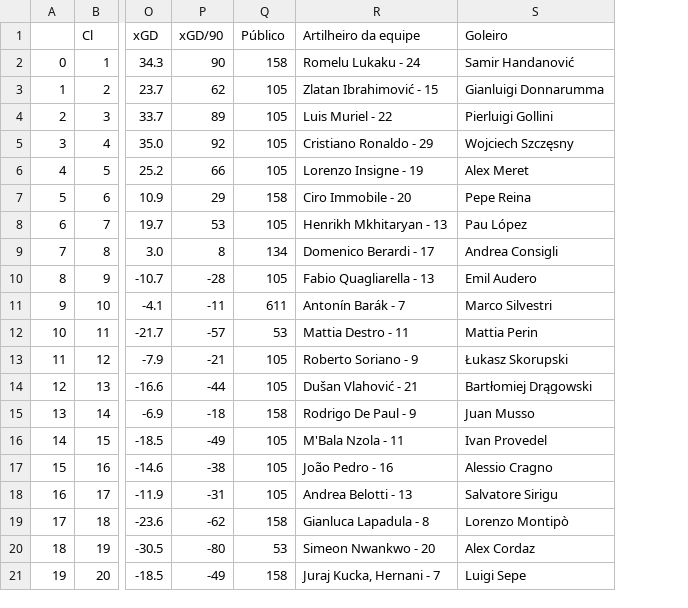
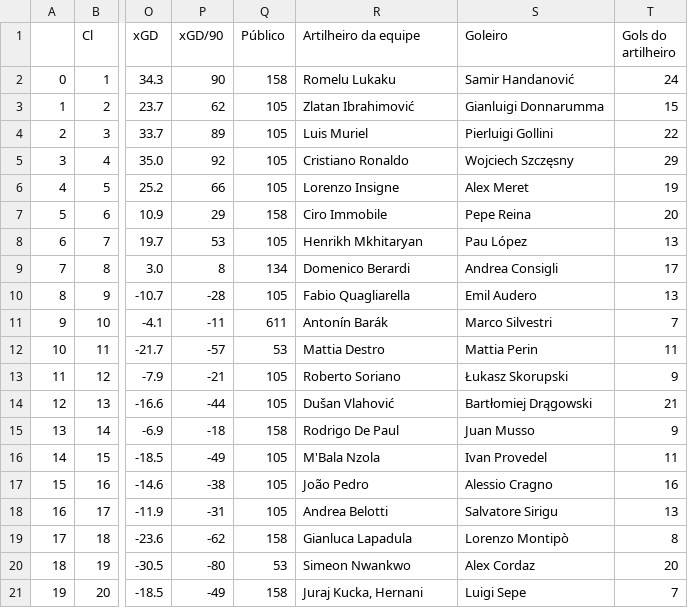
Before and after one commit to victoraccete/football_leagues_analyses, a CSV file: data/2020/IT_ranking.csv, drawn as a sheet; only a part is shown, gaps mark what is left out; the diff names each change by its address in the sheet, - before the commit and + after, or states it on an @@ line.

```diff
--- a/data/2020/IT_ranking.csv
+++ b/data/2020/IT_ranking.csv
+column T (Gols do artilheiro), rows 2-21: 24 | 15 | 22 | 29 | 19 | 20 | 13 | 17 | 13 | 7 | 11 | 9 | 21 | 9 | 11 | 16 | 13 | 8 | 20 | 7
-R2 (Artilheiro da equipe): Romelu Lukaku - 24
+R2 (Artilheiro da equipe): Romelu Lukaku
-R3 (Artilheiro da equipe): Zlatan Ibrahimović - 15
+R3 (Artilheiro da equipe): Zlatan Ibrahimović
-R4 (Artilheiro da equipe): Luis Muriel - 22
+R4 (Artilheiro da equipe): Luis Muriel
-R5 (Artilheiro da equipe): Cristiano Ronaldo - 29
+R5 (Artilheiro da equipe): Cristiano Ronaldo
-R6 (Artilheiro da equipe): Lorenzo Insigne - 19
+R6 (Artilheiro da equipe): Lorenzo Insigne
-R7 (Artilheiro da equipe): Ciro Immobile - 20
+R7 (Artilheiro da equipe): Ciro Immobile
-R8 (Artilheiro da equipe): Henrikh Mkhitaryan - 13
+R8 (Artilheiro da equipe): Henrikh Mkhitaryan
-R9 (Artilheiro da equipe): Domenico Berardi - 17
+R9 (Artilheiro da equipe): Domenico Berardi
-R10 (Artilheiro da equipe): Fabio Quagliarella - 13
+R10 (Artilheiro da equipe): Fabio Quagliarella
-R11 (Artilheiro da equipe): Antonín Barák - 7
+R11 (Artilheiro da equipe): Antonín Barák
-R12 (Artilheiro da equipe): Mattia Destro - 11
+R12 (Artilheiro da equipe): Mattia Destro
-R13 (Artilheiro da equipe): Roberto Soriano - 9
+R13 (Artilheiro da equipe): Roberto Soriano
-R14 (Artilheiro da equipe): Dušan Vlahović - 21
+R14 (Artilheiro da equipe): Dušan Vlahović
-R15 (Artilheiro da equipe): Rodrigo De Paul - 9
+R15 (Artilheiro da equipe): Rodrigo De Paul
-R16 (Artilheiro da equipe): M'Bala Nzola - 11
+R16 (Artilheiro da equipe): M'Bala Nzola
-R17 (Artilheiro da equipe): João Pedro - 16
+R17 (Artilheiro da equipe): João Pedro
-R18 (Artilheiro da equipe): Andrea Belotti - 13
+R18 (Artilheiro da equipe): Andrea Belotti
-R19 (Artilheiro da equipe): Gianluca Lapadula - 8
+R19 (Artilheiro da equipe): Gianluca Lapadula
-R20 (Artilheiro da equipe): Simeon Nwankwo - 20
+R20 (Artilheiro da equipe): Simeon Nwankwo
-R21 (Artilheiro da equipe): Juraj Kucka, Hernani - 7
+R21 (Artilheiro da equipe): Juraj Kucka, Hernani
```
Also changed, not shown: data/2020/EN_ranking.csv, data/2020/SP_ranking.csv, 24 other files.
